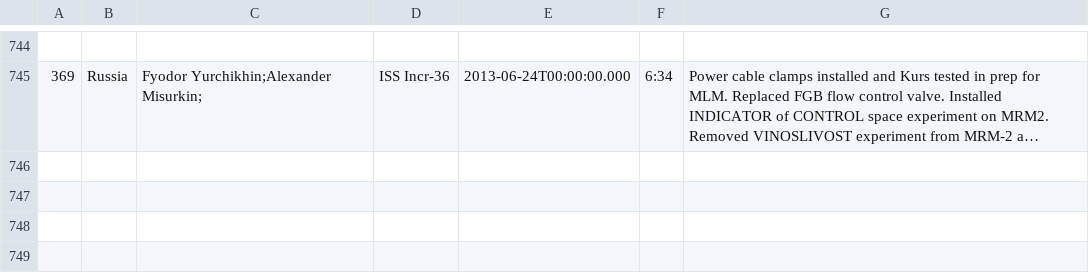
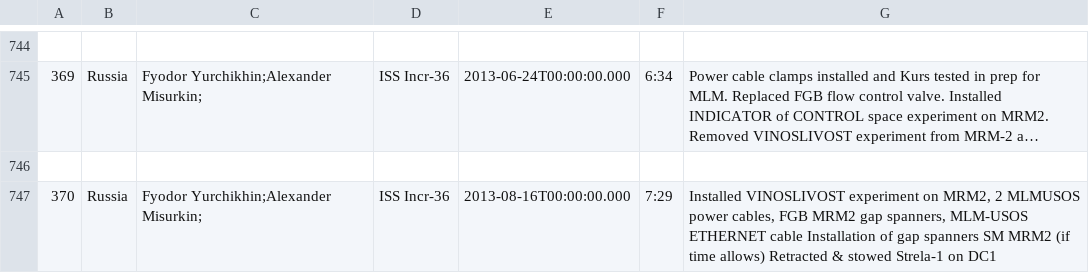
Before and after one commit to benrushscience/spacewalks, a CSV file: eva-data.csv, drawn as a sheet; only a part is shown, gaps mark what is left out; long unchanged cells end in …; the diff covers the shown part only; the diff names each change by its address in the sheet, - before the commit and + after, or states it on an @@ line.

Commit message:
Removed source file, updated data, and fixed time

```diff
--- a/eva-data.csv
+++ b/eva-data.csv
+row 746: (empty)
+row 747: 370 | Russia | Fyodor Yurchikhin;Alexander Misurkin; | ISS Incr-36 | 2013-08-16T00:00:00.000 | 7:29 | Installed VINOSLIVOST experiment on MRM2, 2 MLMUSOS power cables, FGB MRM2 gap spanners, MLM-USOS ETHERNET cable Installation of gap spanners SM MRM2 (if time allows) Retracted & stowed Strela-1 on DC1
```
Also changed, not shown: 2 added rows and 4 edited cells elsewhere in this file, 4 other files.
